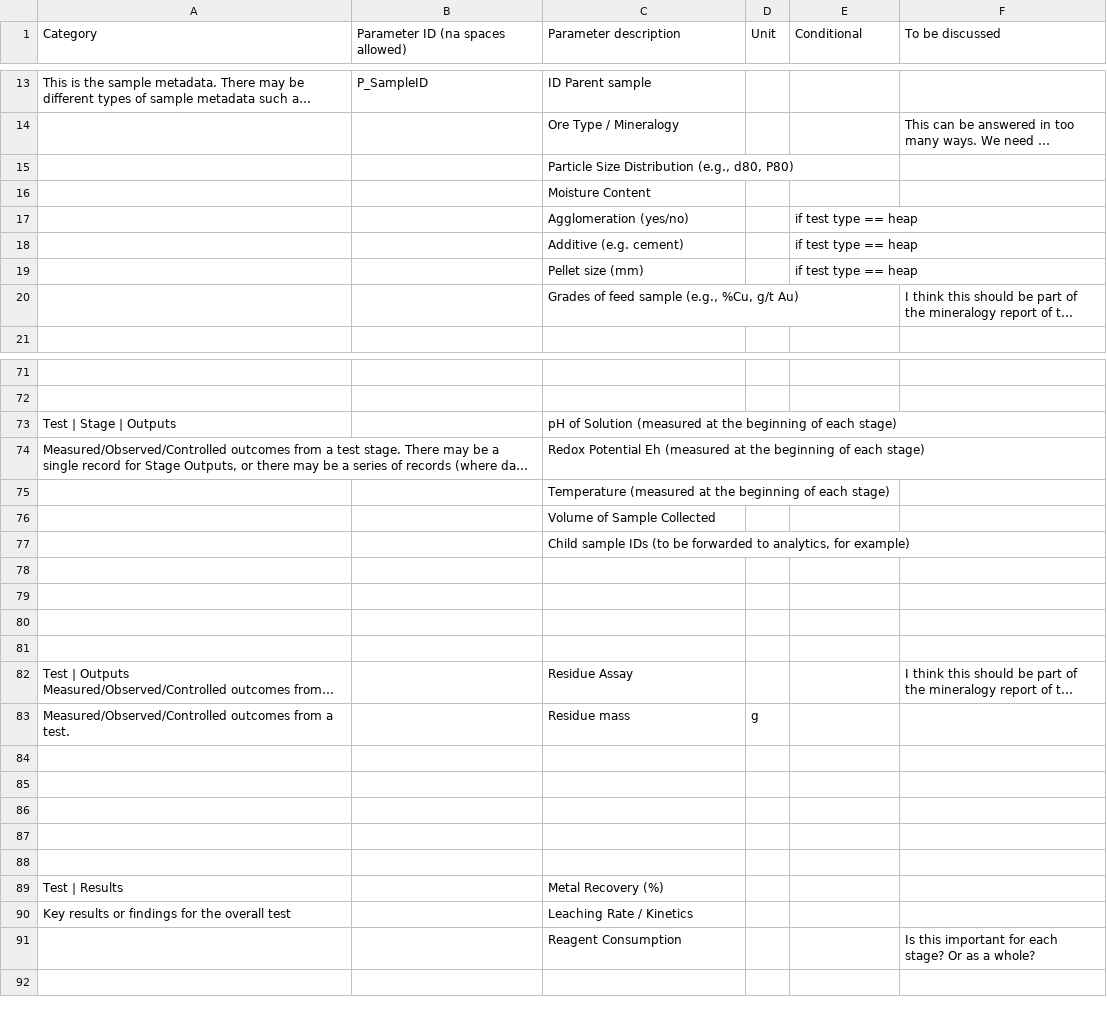
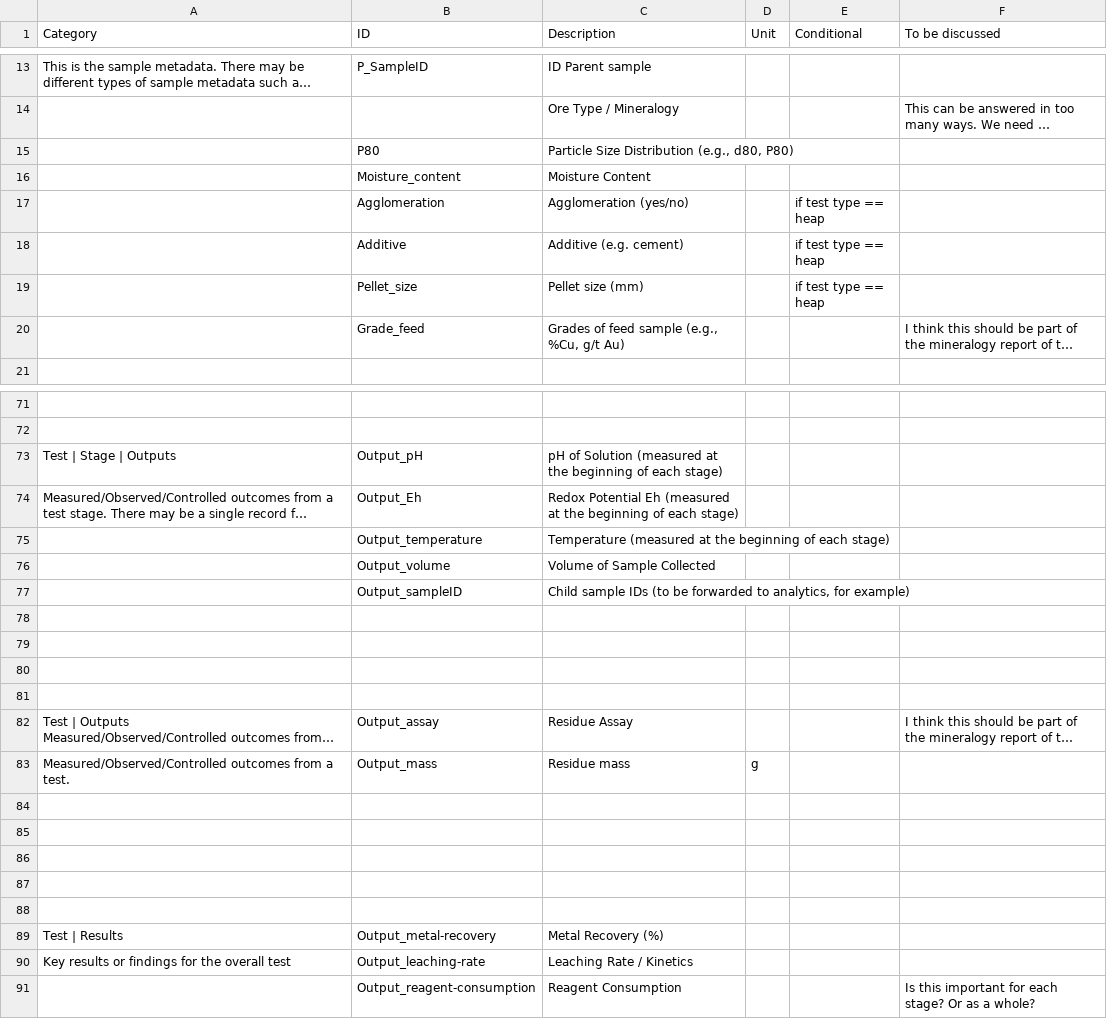
Before and after one commit to pereirageomet/Geomet-Common-Data-Reporting, a CSV file: data/leaching.csv, drawn as a sheet; only a part is shown, gaps mark what is left out; long unchanged cells end in …; the diff covers the shown part only; the diff names each change by its address in the sheet, - before the commit and + after, or states it on an @@ line.

```diff
--- a/data/leaching.csv
+++ b/data/leaching.csv
-B1: Parameter ID (na spaces allowed)
+B1: ID
-C1: Parameter description
+C1: Description
-B15 (ID): (empty)
+B15 (ID): P80
-B16 (ID): (empty)
+B16 (ID): Moisture_content
-B17 (ID): (empty)
+B17 (ID): Agglomeration
-B18 (ID): (empty)
+B18 (ID): Additive
-B19 (ID): (empty)
+B19 (ID): Pellet_size
-B20 (ID): (empty)
+B20 (ID): Grade_feed
-B73 (ID): (empty)
+B73 (ID): Output_pH
-B74 (ID): (empty)
+B74 (ID): Output_Eh
-B75 (ID): (empty)
+B75 (ID): Output_temperature
-B76 (ID): (empty)
+B76 (ID): Output_volume
-B77 (ID): (empty)
+B77 (ID): Output_sampleID
-B82 (ID): (empty)
+B82 (ID): Output_assay
-B83 (ID): (empty)
+B83 (ID): Output_mass
-B89 (ID): (empty)
+B89 (ID): Output_metal-recovery
-B90 (ID): (empty)
+B90 (ID): Output_leaching-rate
-B91 (ID): (empty)
+B91 (ID): Output_reagent-consumption
```
Also changed, not shown: 34 edited cells elsewhere in this file, data/comminution.csv, data/flotation.csv, 5 other files.
